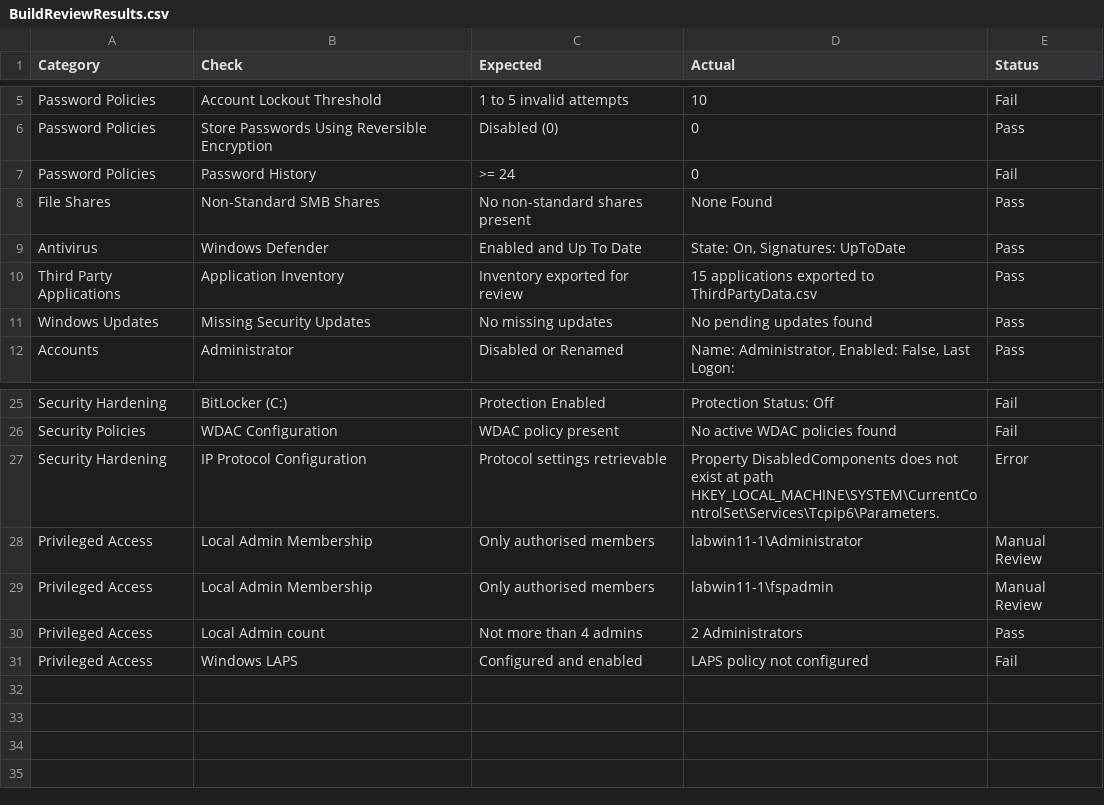
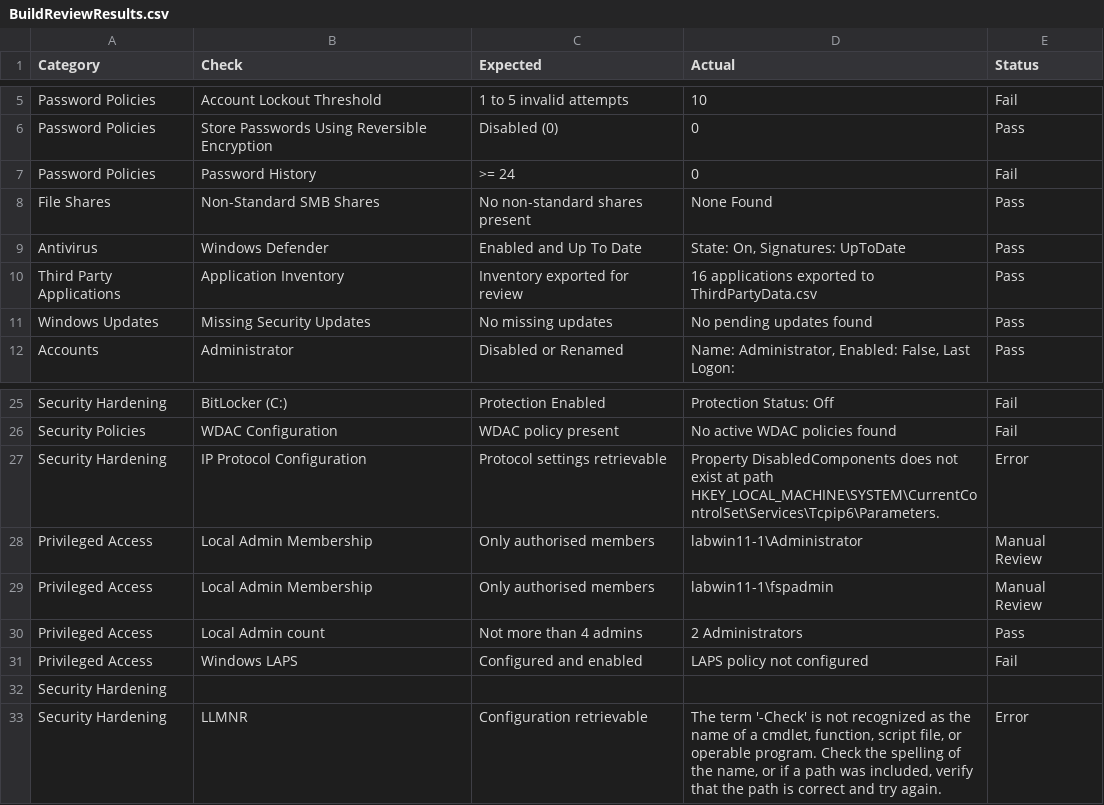
Before and after one commit to noemifavilli/Build-Review, a CSV file: BuildReviewResults.csv, drawn as a sheet; only a part is shown, gaps mark what is left out.

```diff
--- a/BuildReviewResults.csv
+++ b/BuildReviewResults.csv
@@ -9,3 +9,3 @@
 "Antivirus","Windows Defender","Enabled and Up To Date","State: On, Signatures: UpToDate","Pass"
-"Third Party Applications","Application Inventory","Inventory exported for review","15 applications exported to ThirdPartyData.csv","Pass"
+"Third Party Applications","Application Inventory","Inventory exported for review","16 applications exported to ThirdPartyData.csv","Pass"
 "Windows Updates","Missing Security Updates","No missing updates","No pending updates found","Pass"
@@ -31 +31,3 @@
 "Privileged Access","Windows LAPS","Configured and enabled","LAPS policy not configured","Fail"
+"Security Hardening","","","",""
+"Security Hardening","LLMNR","Configuration retrievable","The term '-Check' is not recognized as the name of a cmdlet, function, script file, or operable program. Check the spelling of the name, or if a path was included, verify that the path is correct and try again.","Error"
```
Also changed, not shown: ThirdPartyData.csv, 1 other file.
